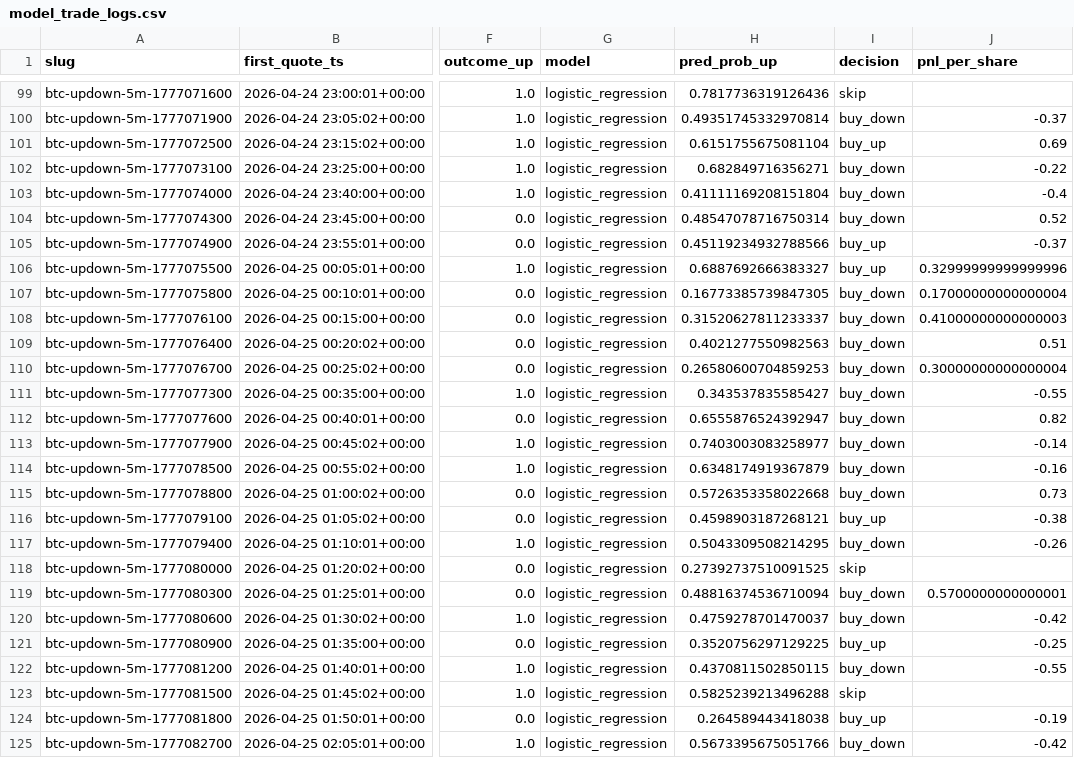
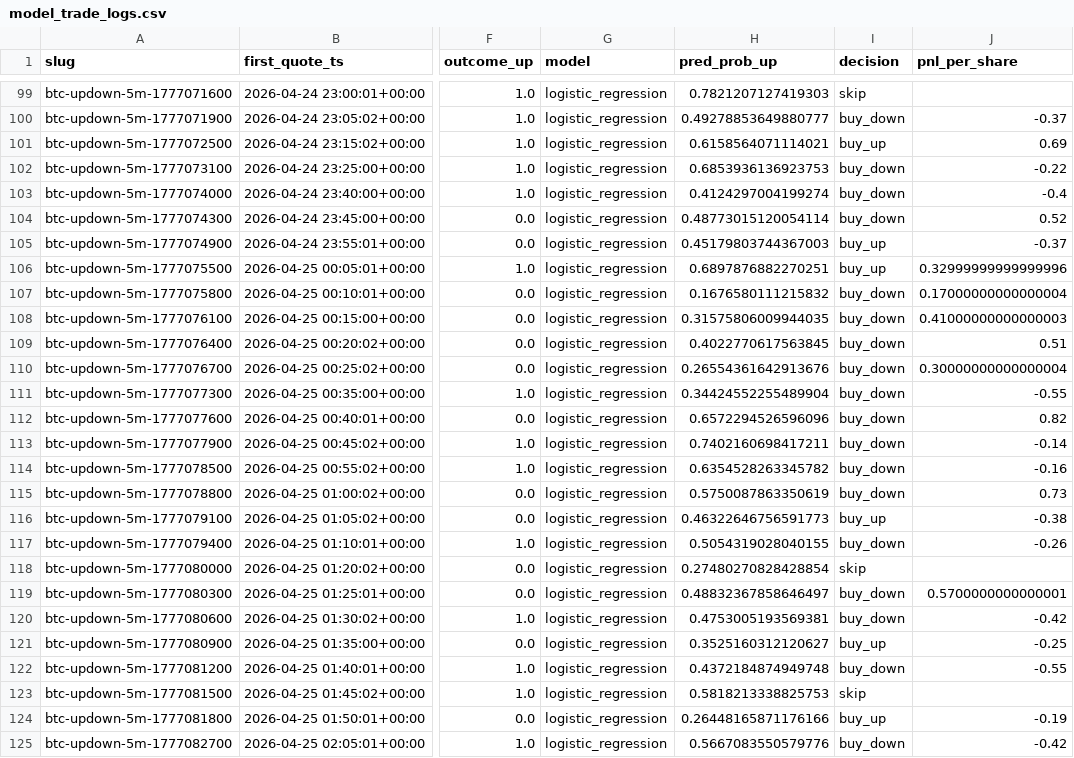
Before and after one commit to yt-feng/poly_trade, a CSV file: reports/run_24869603988_attempt1_predictive/model_trade_logs.csv, drawn as a sheet; only a part is shown, gaps mark what is left out; the diff covers the shown part only; the diff names each change by its address in the sheet, - before the commit and + after, or states it on an @@ line.

```diff
--- a/reports/run_24869603988_attempt1_predictive/model_trade_logs.csv
+++ b/reports/run_24869603988_attempt1_predictive/model_trade_logs.csv
-H99 (pred_prob_up): 0.7817736319126436
+H99 (pred_prob_up): 0.7821207127419303
-H100 (pred_prob_up): 0.49351745332970814
+H100 (pred_prob_up): 0.49278853649880777
-H101 (pred_prob_up): 0.6151755675081104
+H101 (pred_prob_up): 0.6158564071114021
-H102 (pred_prob_up): 0.682849716356271
+H102 (pred_prob_up): 0.6853936136923753
-H103 (pred_prob_up): 0.41111169208151804
+H103 (pred_prob_up): 0.4124297004199274
-H104 (pred_prob_up): 0.48547078716750314
+H104 (pred_prob_up): 0.48773015120054114
-H105 (pred_prob_up): 0.45119234932788566
+H105 (pred_prob_up): 0.45179803744367003
-H106 (pred_prob_up): 0.6887692666383327
+H106 (pred_prob_up): 0.6897876882270251
-H107 (pred_prob_up): 0.16773385739847305
+H107 (pred_prob_up): 0.1676580111215832
-H108 (pred_prob_up): 0.31520627811233337
+H108 (pred_prob_up): 0.31575806009944035
-H109 (pred_prob_up): 0.4021277550982563
+H109 (pred_prob_up): 0.4022770617563845
-H110 (pred_prob_up): 0.26580600704859253
+H110 (pred_prob_up): 0.26554361642913676
-H111 (pred_prob_up): 0.343537835585427
+H111 (pred_prob_up): 0.34424552255489904
-H112 (pred_prob_up): 0.6555876524392947
+H112 (pred_prob_up): 0.6572294526596096
-H113 (pred_prob_up): 0.7403003083258977
+H113 (pred_prob_up): 0.7402160698417211
-H114 (pred_prob_up): 0.6348174919367879
+H114 (pred_prob_up): 0.6354528263345782
-H115 (pred_prob_up): 0.5726353358022668
+H115 (pred_prob_up): 0.5750087863350619
-H116 (pred_prob_up): 0.4598903187268121
+H116 (pred_prob_up): 0.46322646756591773
-H117 (pred_prob_up): 0.5043309508214295
+H117 (pred_prob_up): 0.5054319028040155
-H118 (pred_prob_up): 0.27392737510091525
+H118 (pred_prob_up): 0.27480270828428854
-H119 (pred_prob_up): 0.48816374536710094
+H119 (pred_prob_up): 0.48832367858646497
-H120 (pred_prob_up): 0.4759278701470037
+H120 (pred_prob_up): 0.4753005193569381
-H121 (pred_prob_up): 0.3520756297129225
+H121 (pred_prob_up): 0.3525160312120627
-H122 (pred_prob_up): 0.4370811502850115
+H122 (pred_prob_up): 0.4372184874949748
-H123 (pred_prob_up): 0.5825239213496288
+H123 (pred_prob_up): 0.5818213338825753
-H124 (pred_prob_up): 0.264589443418038
+H124 (pred_prob_up): 0.26448165871176166
-H125 (pred_prob_up): 0.5673395675051766
+H125 (pred_prob_up): 0.5667083550579776
```
Also changed, not shown: 43 edited cells elsewhere in this file, reports/run_24869603988_attempt1_predictive/bankroll_strategy_summary.csv, reports/run_24869603988_attempt1_predictive/model_comparison.csv, 8 other files.
